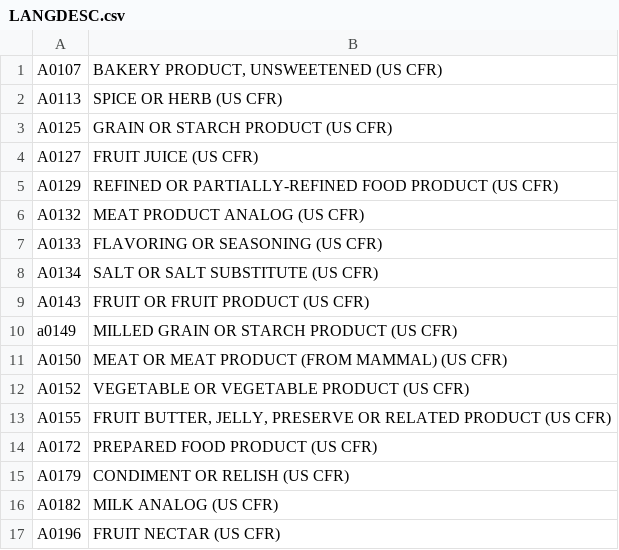
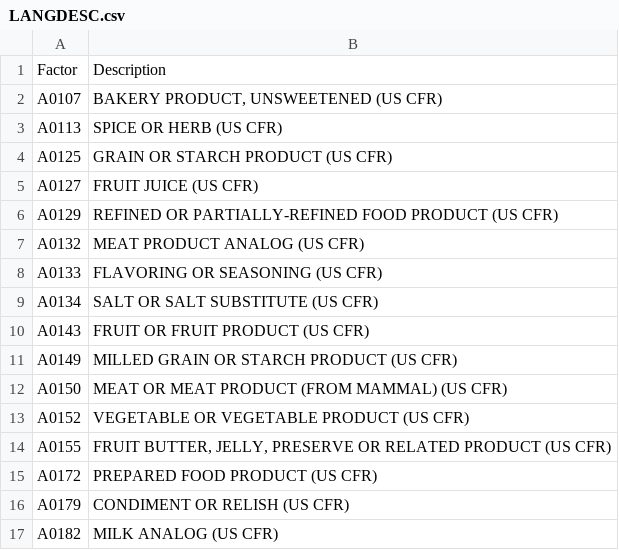
Before and after one commit to dubeypankaj11/USDA-SR26, a CSV file: sr26/LANGDESC.csv, drawn as a sheet; only a part is shown; the shorter side is filled out with more unchanged rows.

```diff
--- a/sr26/LANGDESC.csv
+++ b/sr26/LANGDESC.csv
@@ -1 +1,2 @@
+"Factor","Description"
 "A0107","BAKERY PRODUCT, UNSWEETENED (US CFR)"
@@ -9,3 +10,3 @@
 "A0143","FRUIT OR FRUIT PRODUCT (US CFR)"
-"a0149","MILLED GRAIN OR STARCH PRODUCT (US CFR)"
+"A0149","MILLED GRAIN OR STARCH PRODUCT (US CFR)"
 "A0150","MEAT OR MEAT PRODUCT (FROM MAMMAL) (US CFR)"
```
Also changed, not shown: sr26/DERIV_CD.csv, sr26/FD_GROUP.csv, 8 other files.
